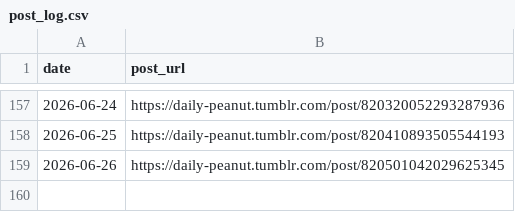
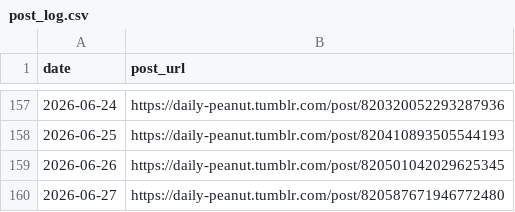
Before and after one commit to bipathy/DailyPeanut, a CSV file: post_log.csv, drawn as a sheet; only a part is shown, gaps mark what is left out.

```diff
--- a/post_log.csv
+++ b/post_log.csv
@@ -159 +159,2 @@ date,post_url
 2026-06-26,https://daily-peanut.tumblr.com/post/820501042029625345
+2026-06-27,https://daily-peanut.tumblr.com/post/820587671946772480
```
